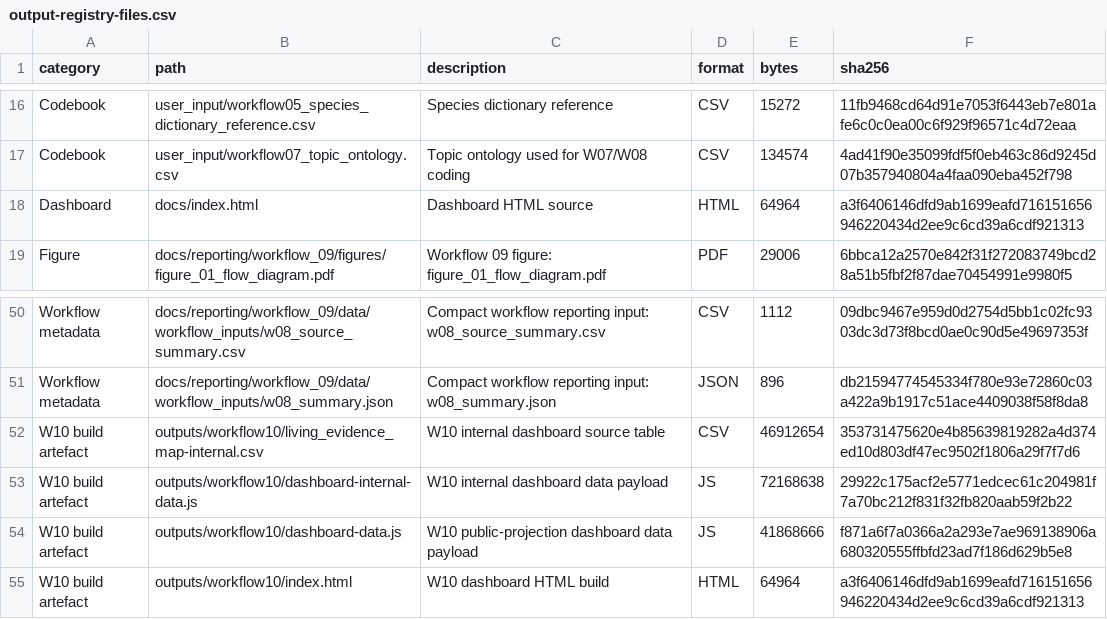
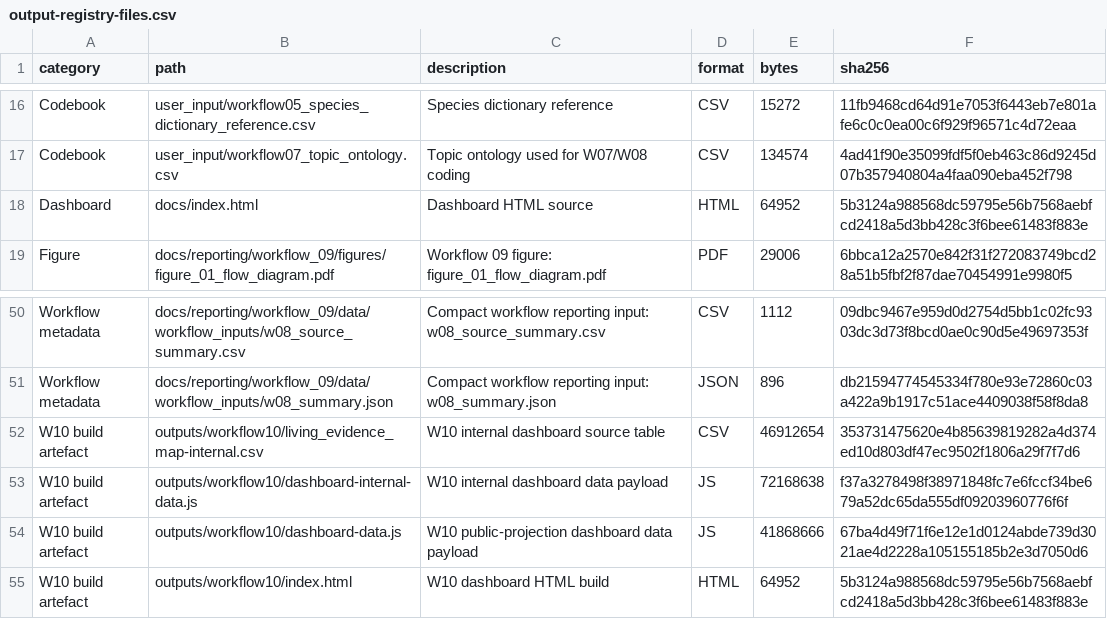
Before and after one commit to thesalmonandthetomato/LivingEvidenceMap, a CSV file: internal/output_registry/archive/2026-10-18/output-registry-files.csv, drawn as a sheet; only a part is shown, gaps mark what is left out.

```diff
--- a/internal/output_registry/archive/2026-10-18/output-registry-files.csv
+++ b/internal/output_registry/archive/2026-10-18/output-registry-files.csv
@@ -17,3 +17,3 @@
 "Codebook","user_input/workflow07_topic_ontology.csv","Topic ontology used for W07/W08 coding","CSV",134574,"4ad41f90e35099fdf5f0eb463c86d9245d07b357940804a4faa090eba452f798"
-"Dashboard","docs/index.html","Dashboard HTML source","HTML",64964,"a3f6406146dfd9ab1699eafd716151656946220434d2ee9c6cd39a6cdf921313"
+"Dashboard","docs/index.html","Dashboard HTML source","HTML",64952,"5b3124a988568dc59795e56b7568aebfcd2418a5d3bb428c3f6bee61483f883e"
 "Figure","docs/reporting/workflow_09/figures/figure_01_flow_diagram.pdf","Workflow 09 figure: figure_01_flow_diagram.pdf","PDF",29006,"6bbca12a2570e842f31f272083749bcd28a51b5fbf2f87dae70454991e9980f5"
@@ -52,4 +52,4 @@
 "W10 build artefact","outputs/workflow10/living_evidence_map-internal.csv","W10 internal dashboard source table","CSV",46912654,"353731475620e4b85639819282a4d374ed10d803df47ec9502f1806a29f7f7d6"
-"W10 build artefact","outputs/workflow10/dashboard-internal-data.js","W10 internal dashboard data payload","JS",72168638,"29922c175acf2e5771edcec61c204981f7a70bc212f831f32fb820aab59f2b22"
-"W10 build artefact","outputs/workflow10/dashboard-data.js","W10 public-projection dashboard data payload","JS",41868666,"f871a6f7a0366a2a293e7ae969138906a680320555ffbfd23ad7f186d629b5e8"
-"W10 build artefact","outputs/workflow10/index.html","W10 dashboard HTML build","HTML",64964,"a3f6406146dfd9ab1699eafd716151656946220434d2ee9c6cd39a6cdf921313"
+"W10 build artefact","outputs/workflow10/dashboard-internal-data.js","W10 internal dashboard data payload","JS",72168638,"f37a3278498f38971848fc7e6fccf34be679a52dc65da555df09203960776f6f"
+"W10 build artefact","outputs/workflow10/dashboard-data.js","W10 public-projection dashboard data payload","JS",41868666,"67ba4d49f71f6e12e1d0124abde739d3021ae4d2228a105155185b2e3d7050d6"
+"W10 build artefact","outputs/workflow10/index.html","W10 dashboard HTML build","HTML",64952,"5b3124a988568dc59795e56b7568aebfcd2418a5d3bb428c3f6bee61483f883e"
```
Also changed, not shown: 2 other files.
